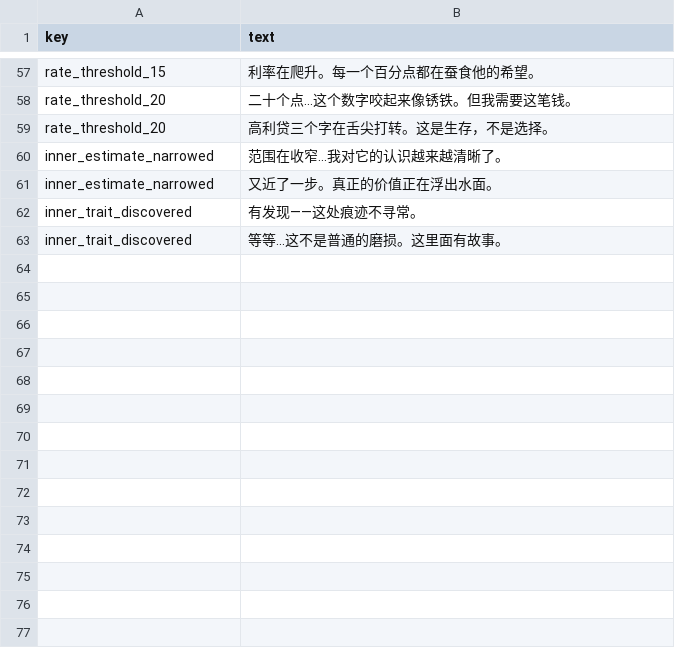
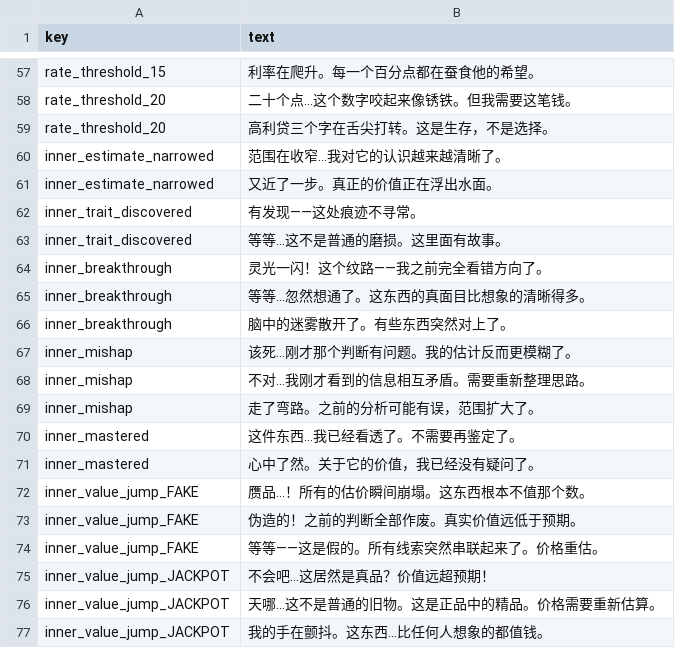
Before and after one commit to lzcm729/PawnShopGeminiDemo, a CSV file: assets/data/texts/card_chatlog.csv, drawn as a sheet; only a part is shown, gaps mark what is left out.

```diff
--- a/assets/data/texts/card_chatlog.csv
+++ b/assets/data/texts/card_chatlog.csv
@@ -63 +63,15 @@ inner_trait_discovered,"有发现——这处痕迹不寻常。"
 inner_trait_discovered,"等等...这不是普通的磨损。这里面有故事。"
+inner_breakthrough,"灵光一闪！这个纹路——我之前完全看错方向了。"
+inner_breakthrough,"等等...忽然想通了。这东西的真面目比想象的清晰得多。"
+inner_breakthrough,"脑中的迷雾散开了。有些东西突然对上了。"
+inner_mishap,"该死...刚才那个判断有问题。我的估计反而更模糊了。"
+inner_mishap,"不对...我刚才看到的信息相互矛盾。需要重新整理思路。"
+inner_mishap,"走了弯路。之前的分析可能有误，范围扩大了。"
+inner_mastered,"这件东西...我已经看透了。不需要再鉴定了。"
+inner_mastered,"心中了然。关于它的价值，我已经没有疑问了。"
+inner_value_jump_FAKE,"赝品...！所有的估价瞬间崩塌。这东西根本不值那个数。"
+inner_value_jump_FAKE,"伪造的！之前的判断全部作废。真实价值远低于预期。"
+inner_value_jump_FAKE,"等等——这是假的。所有线索突然串联起来了。价格重估。"
+inner_value_jump_JACKPOT,"不会吧...这居然是真品？价值远超预期！"
+inner_value_jump_JACKPOT,"天哪...这不是普通的旧物。这是正品中的精品。价格需要重新估算。"
+inner_value_jump_JACKPOT,"我的手在颤抖。这东西...比任何人想象的都值钱。"
```
Also changed, not shown: 7 other files.
